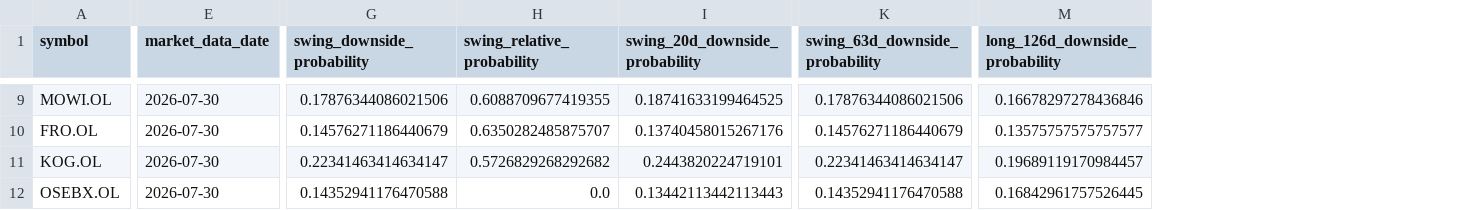
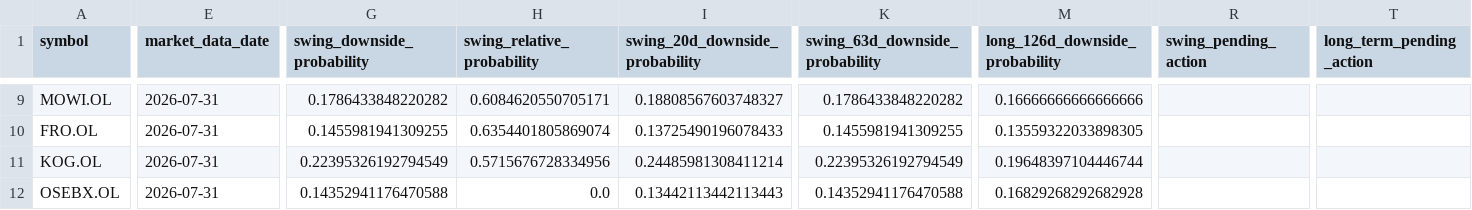
Before and after one commit to keresell-coder/oslo-screener-dashboard, a CSV file: site/hmm-regime-monitor/summary.csv, drawn as a sheet; only a part is shown, gaps mark what is left out; the diff covers the shown part only; the diff names each change by its address in the sheet, - before the commit and + after, or states it on an @@ line.

Commit message:
data: publish 2026-07-31 regime close

```diff
--- a/site/hmm-regime-monitor/summary.csv
+++ b/site/hmm-regime-monitor/summary.csv
+column R (swing_pending_action), empty
+column T (long_term_pending_action), empty
-E9:E12 (market_data_date): 2026-07-30
+E9:E12 (market_data_date): 2026-07-31
-G9 (swing_downside_probability): 0.17876344086021506
+G9 (swing_downside_probability): 0.1786433848220282
-H9 (swing_relative_probability): 0.6088709677419355
+H9 (swing_relative_probability): 0.6084620550705171
-I9 (swing_20d_downside_probability): 0.18741633199464525
+I9 (swing_20d_downside_probability): 0.18808567603748327
-K9 (swing_63d_downside_probability): 0.17876344086021506
+K9 (swing_63d_downside_probability): 0.1786433848220282
-M9 (long_126d_downside_probability): 0.16678297278436846
+M9 (long_126d_downside_probability): 0.16666666666666666
-G10 (swing_downside_probability): 0.14576271186440679
+G10 (swing_downside_probability): 0.1455981941309255
-H10 (swing_relative_probability): 0.6350282485875707
+H10 (swing_relative_probability): 0.6354401805869074
-I10 (swing_20d_downside_probability): 0.13740458015267176
+I10 (swing_20d_downside_probability): 0.13725490196078433
-K10 (swing_63d_downside_probability): 0.14576271186440679
+K10 (swing_63d_downside_probability): 0.1455981941309255
-M10 (long_126d_downside_probability): 0.13575757575757577
+M10 (long_126d_downside_probability): 0.13559322033898305
-G11 (swing_downside_probability): 0.22341463414634147
+G11 (swing_downside_probability): 0.22395326192794549
-H11 (swing_relative_probability): 0.5726829268292682
+H11 (swing_relative_probability): 0.5715676728334956
-I11 (swing_20d_downside_probability): 0.2443820224719101
+I11 (swing_20d_downside_probability): 0.24485981308411214
-K11 (swing_63d_downside_probability): 0.22341463414634147
+K11 (swing_63d_downside_probability): 0.22395326192794549
-M11 (long_126d_downside_probability): 0.19689119170984457
+M11 (long_126d_downside_probability): 0.19648397104446744
-M12 (long_126d_downside_probability): 0.16842961757526445
+M12 (long_126d_downside_probability): 0.16829268292682928
```
Also changed, not shown: 49 edited cells elsewhere in this file, 3 other files.
